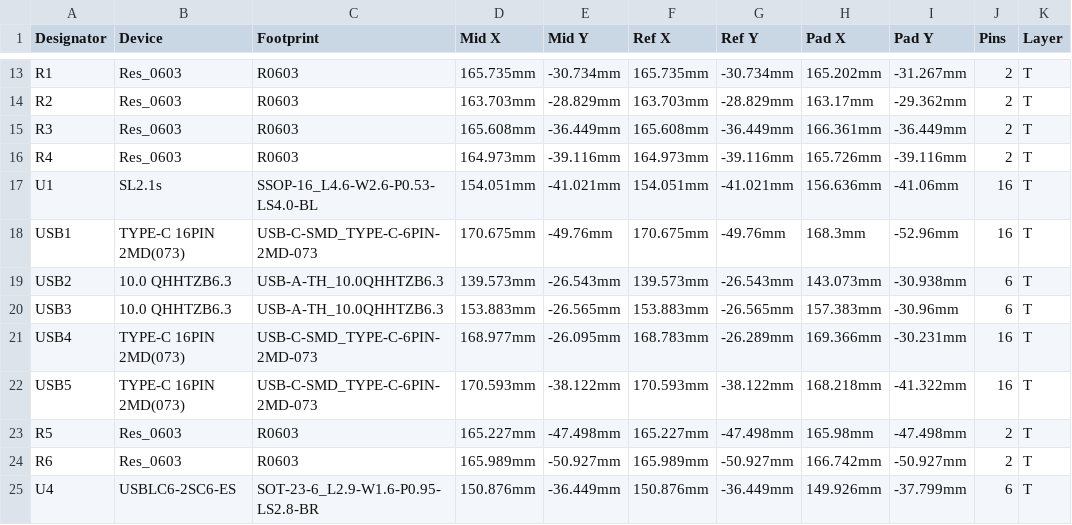
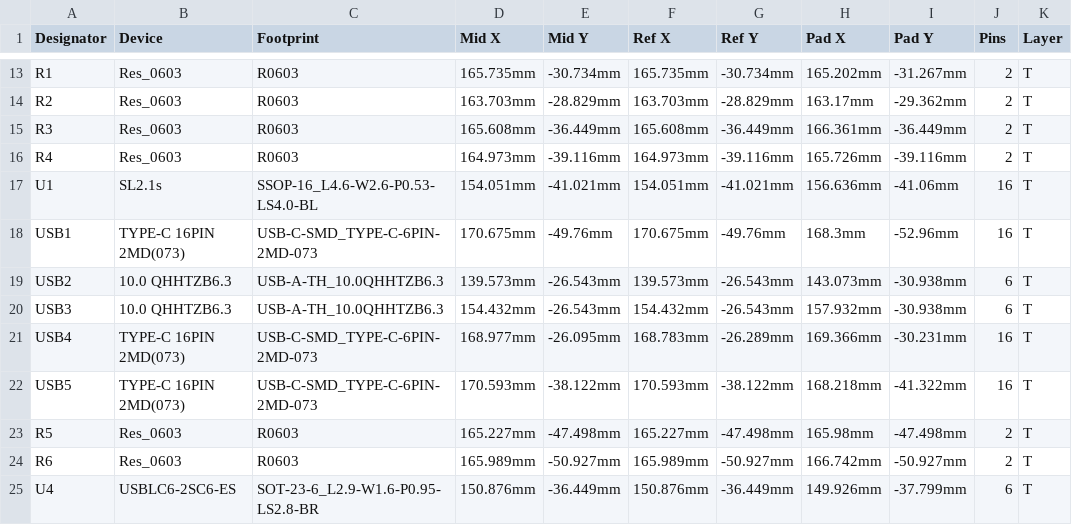
Before and after one commit to Sudo-Aju/UsbHub, a CSV file: BYH_PCB/ComponentPlacement.csv, drawn as a sheet; only a part is shown, gaps mark what is left out; the diff names each change by its address in the sheet, - before the commit and + after, or states it on an @@ line.

```diff
--- a/BYH_PCB/ComponentPlacement.csv
+++ b/BYH_PCB/ComponentPlacement.csv
-D20 (Mid X): 153.883mm
+D20 (Mid X): 154.432mm
-E20 (Mid Y): -26.565mm
+E20 (Mid Y): -26.543mm
-F20 (Ref X): 153.883mm
+F20 (Ref X): 154.432mm
-G20 (Ref Y): -26.565mm
+G20 (Ref Y): -26.543mm
-H20 (Pad X): 157.383mm
+H20 (Pad X): 157.932mm
-I20 (Pad Y): -30.96mm
+I20 (Pad Y): -30.938mm
```
Also changed, not shown: 2 other files.
